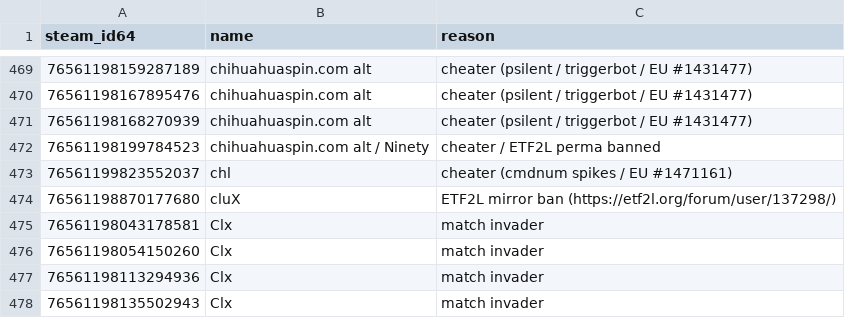
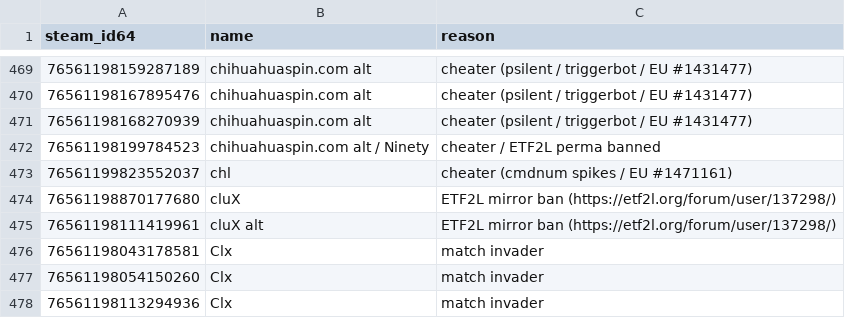
Before and after one commit to Arie/serveme, a CSV file: doc/banned_steam_ids.csv, drawn as a sheet; only a part is shown, gaps mark what is left out; the shorter side is filled out with more unchanged rows.

Commit message:
Ban alt

```diff
--- a/doc/banned_steam_ids.csv
+++ b/doc/banned_steam_ids.csv
@@ -474,2 +474,3 @@ steam_id64,name,reason
 76561198870177680,cluX,ETF2L mirror ban (https://etf2l.org/forum/user/137298/)
+76561198111419961,cluX alt,ETF2L mirror ban (https://etf2l.org/forum/user/137298/)
 76561198043178581,Clx,match invader
```
